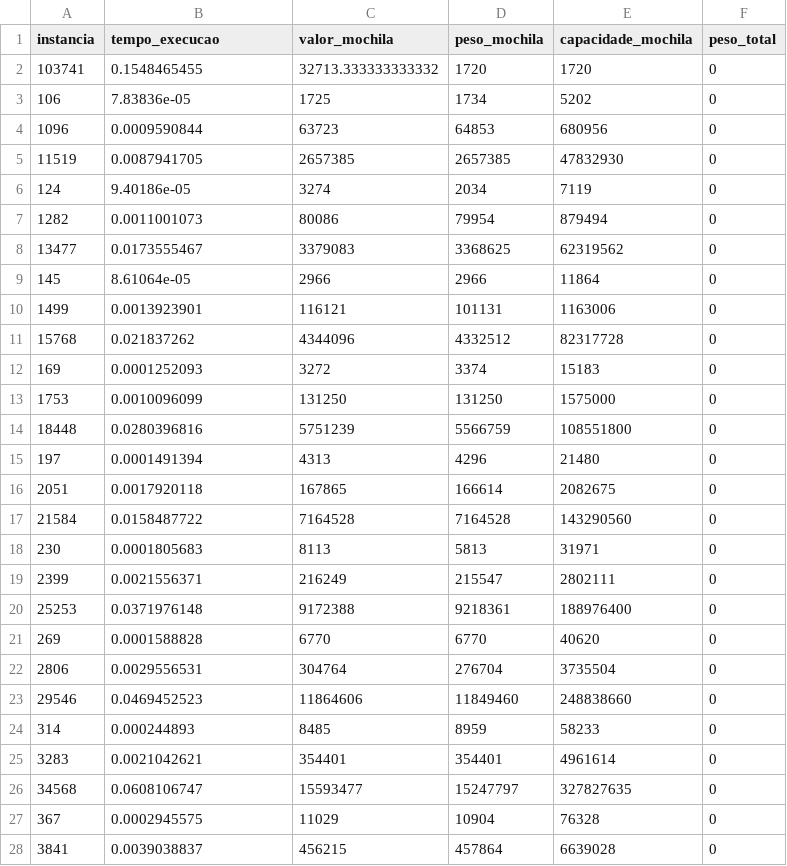
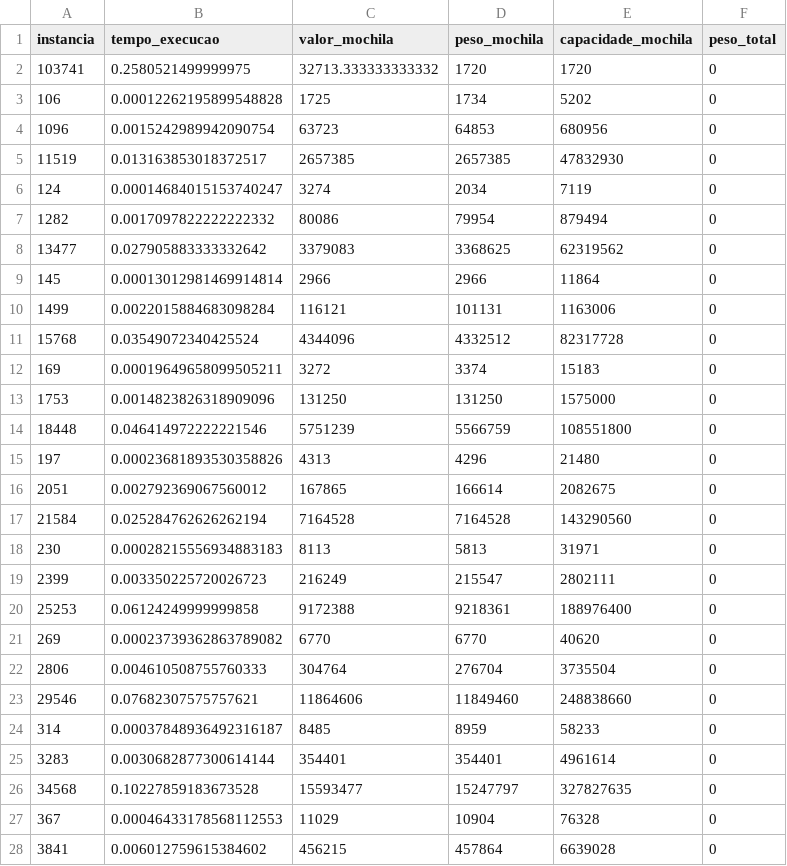
Before and after one commit to renanoliveira/paa_20151, a CSV file: knapsack/greedy.csv, drawn as a sheet; only a part is shown; the diff covers the shown part only.

Commit message:
Ajustes knapsack

```diff
--- a/knapsack/greedy.csv
+++ b/knapsack/greedy.csv
@@ -1,28 +1,28 @@
 instancia,tempo_execucao,valor_mochila,peso_mochila,capacidade_mochila,peso_total
-103741,0.1548465455,32713.333333333332,1720,1720,0
-106,7.83836e-05,1725,1734,5202,0
-1096,0.0009590844,63723,64853,680956,0
-11519,0.0087941705,2657385,2657385,47832930,0
-124,9.40186e-05,3274,2034,7119,0
-1282,0.0011001073,80086,79954,879494,0
-13477,0.0173555467,3379083,3368625,62319562,0
-145,8.61064e-05,2966,2966,11864,0
-1499,0.0013923901,116121,101131,1163006,0
-15768,0.021837262,4344096,4332512,82317728,0
-169,0.0001252093,3272,3374,15183,0
-1753,0.0010096099,131250,131250,1575000,0
-18448,0.0280396816,5751239,5566759,108551800,0
-197,0.0001491394,4313,4296,21480,0
-2051,0.0017920118,167865,166614,2082675,0
-21584,0.0158487722,7164528,7164528,143290560,0
-230,0.0001805683,8113,5813,31971,0
-2399,0.0021556371,216249,215547,2802111,0
-25253,0.0371976148,9172388,9218361,188976400,0
-269,0.0001588828,6770,6770,40620,0
-2806,0.0029556531,304764,276704,3735504,0
-29546,0.0469452523,11864606,11849460,248838660,0
-314,0.000244893,8485,8959,58233,0
-3283,0.0021042621,354401,354401,4961614,0
-34568,0.0608106747,15593477,15247797,327827635,0
-367,0.0002945575,11029,10904,76328,0
-3841,0.0039038837,456215,457864,6639028,0
+103741,0.2580521499999975,32713.333333333332,1720,1720,0
+106,0.00012262195899548828,1725,1734,5202,0
+1096,0.0015242989942090754,63723,64853,680956,0
+11519,0.013163853018372517,2657385,2657385,47832930,0
+124,0.00014684015153740247,3274,2034,7119,0
+1282,0.0017097822222222332,80086,79954,879494,0
+13477,0.027905883333332642,3379083,3368625,62319562,0
+145,0.00013012981469914814,2966,2966,11864,0
+1499,0.0022015884683098284,116121,101131,1163006,0
+15768,0.03549072340425524,4344096,4332512,82317728,0
+169,0.00019649658099505211,3272,3374,15183,0
+1753,0.0014823826318909096,131250,131250,1575000,0
+18448,0.046414972222221546,5751239,5566759,108551800,0
+197,0.00023681893530358826,4313,4296,21480,0
+2051,0.002792369067560012,167865,166614,2082675,0
+21584,0.025284762626262194,7164528,7164528,143290560,0
+230,0.00028215556934883183,8113,5813,31971,0
+2399,0.003350225720026723,216249,215547,2802111,0
+25253,0.06124249999999858,9172388,9218361,188976400,0
+269,0.00023739362863789082,6770,6770,40620,0
+2806,0.004610508755760333,304764,276704,3735504,0
+29546,0.07682307575757621,11864606,11849460,248838660,0
+314,0.00037848936492316187,8485,8959,58233,0
+3283,0.0030682877300614144,354401,354401,4961614,0
+34568,0.10227859183673528,15593477,15247797,327827635,0
+367,0.00046433178568112553,11029,10904,76328,0
+3841,0.006012759615384602,456215,457864,6639028,0
```
Also changed, not shown: 23 edited cells elsewhere in this file, knapsack/weighted_median.csv, polynomials/karatsuba.csv, 11 other files.
